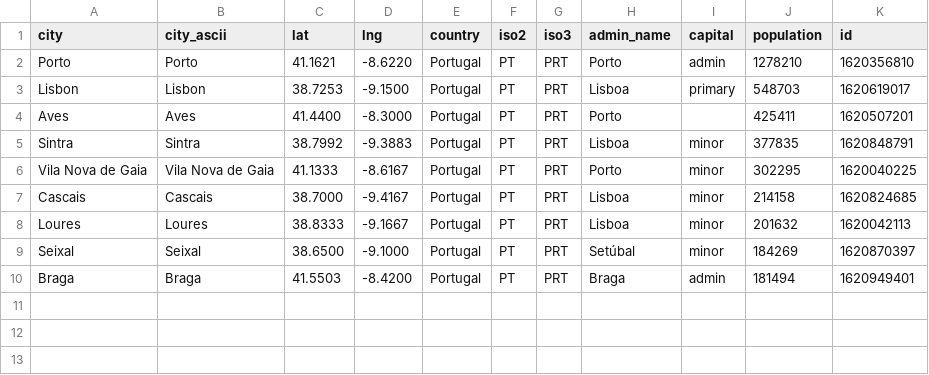
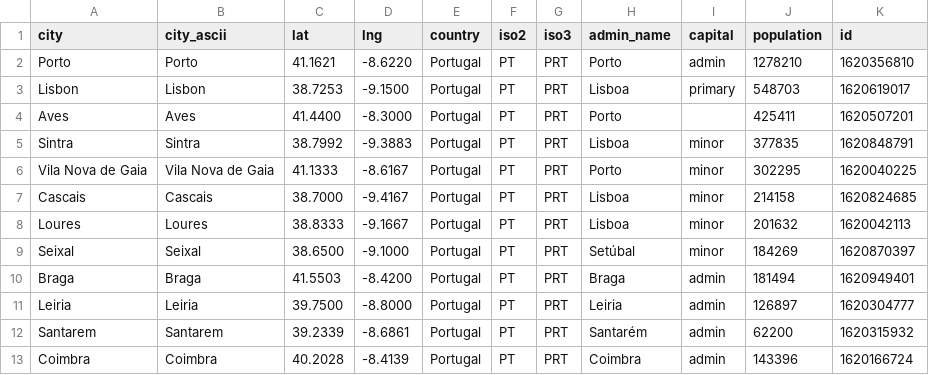
Before and after one commit to tiago0liveira77/IPT2425_EDA_21606, a CSV file: eda21606/files/worldcities.csv, drawn as a sheet; the diff names each change by its address in the sheet, - before the commit and + after, or states it on an @@ line.

```diff
--- a/eda21606/files/worldcities.csv
+++ b/eda21606/files/worldcities.csv
+row 11: Leiria | Leiria | 39.7500 | -8.8000 | Portugal | PT | PRT | Leiria | admin | 126897 | 1620304777
+row 12: Santarem | Santarem | 39.2339 | -8.6861 | Portugal | PT | PRT | Santarém | admin | 62200 | 1620315932
+row 13: Coimbra | Coimbra | 40.2028 | -8.4139 | Portugal | PT | PRT | Coimbra | admin | 143396 | 1620166724
```
Also changed, not shown: 8 other files.
